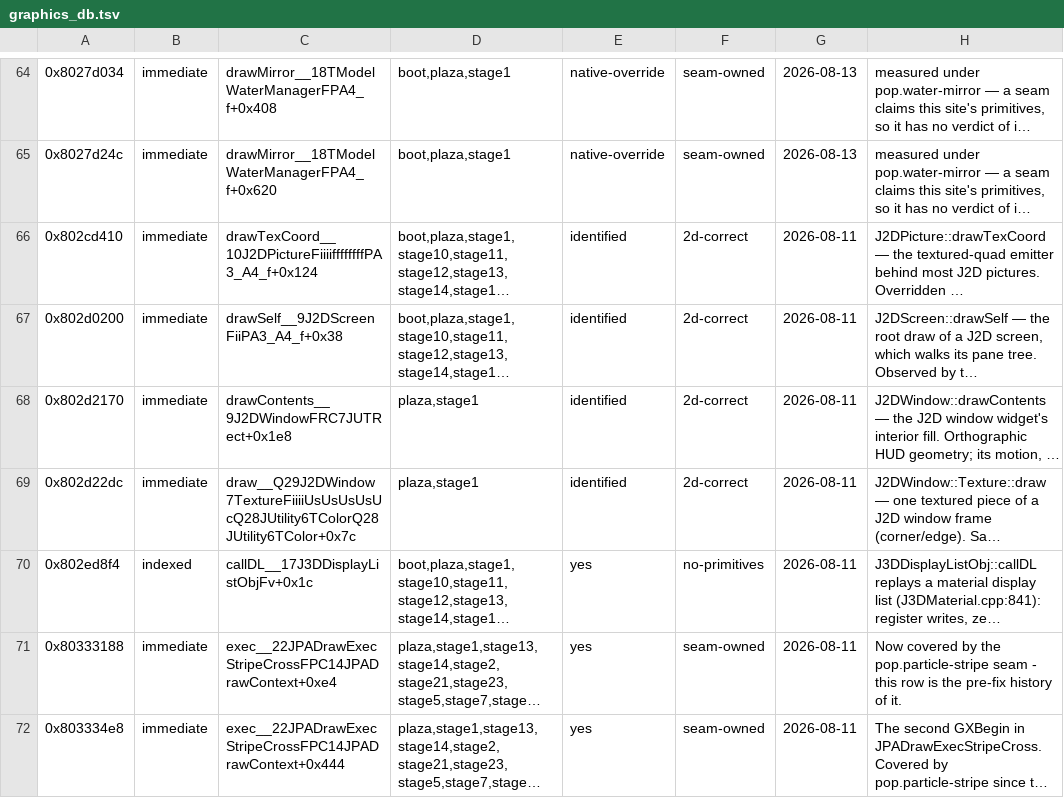
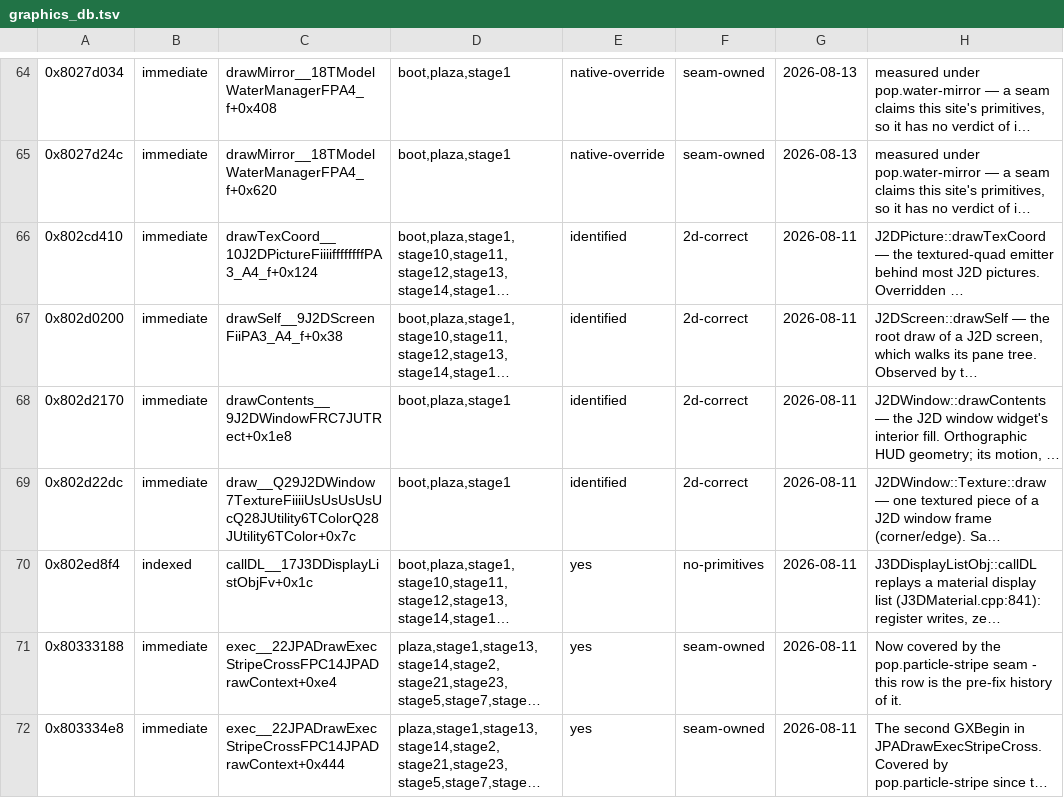
Before and after one commit to SomeoneIsWorking/sunbright, a TSV file: docs/graphics/graphics_db.tsv, drawn as a sheet; only a part is shown, gaps mark what is left out; long unchanged cells end in …; the diff names each change by its address in the sheet, - before the commit and + after, or states it on an @@ line.

```diff
--- a/docs/graphics/graphics_db.tsv
+++ b/docs/graphics/graphics_db.tsv
-D68:D69: plaza,stage1
+D68:D69: boot,plaza,stage1
```
Also changed, not shown: 19 other files.
